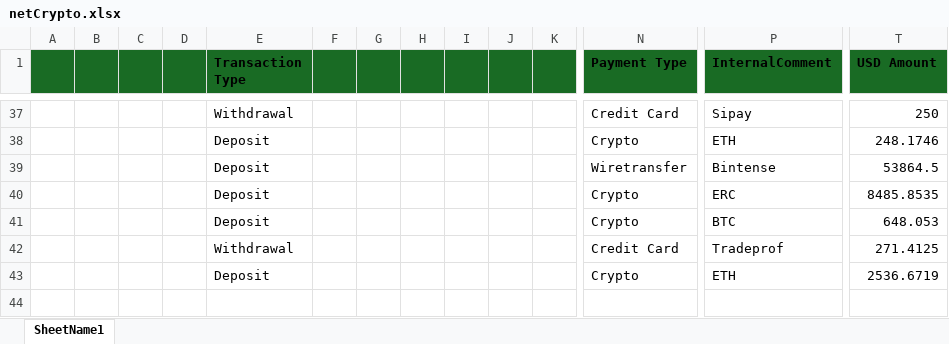
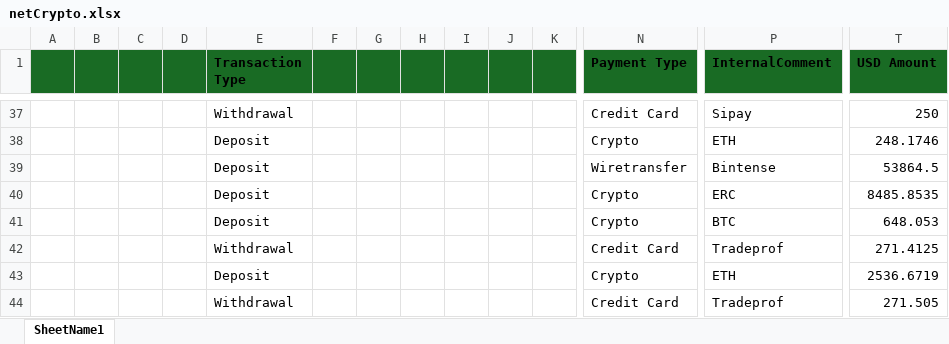
Before and after one commit to heroesrace/attraction, an Excel workbook: netCrypto.xlsx, sheet SheetName1, drawn as a sheet; only a part is shown, gaps mark what is left out; values as stored, in another font and other column widths than the file's, no borders; rows hold the shown columns only; the diff names each change by its address in the sheet, - before the commit and + after, or states it on an @@ line.

Commit message:
Add files via upload

```diff
--- a/netCrypto.xlsx (sheet SheetName1)
+++ b/netCrypto.xlsx (sheet SheetName1)
+row 44:  |  |  |  | Withdrawal |  |  |  |  |  |  | Credit Card | Tradeprof | 271.505
```
